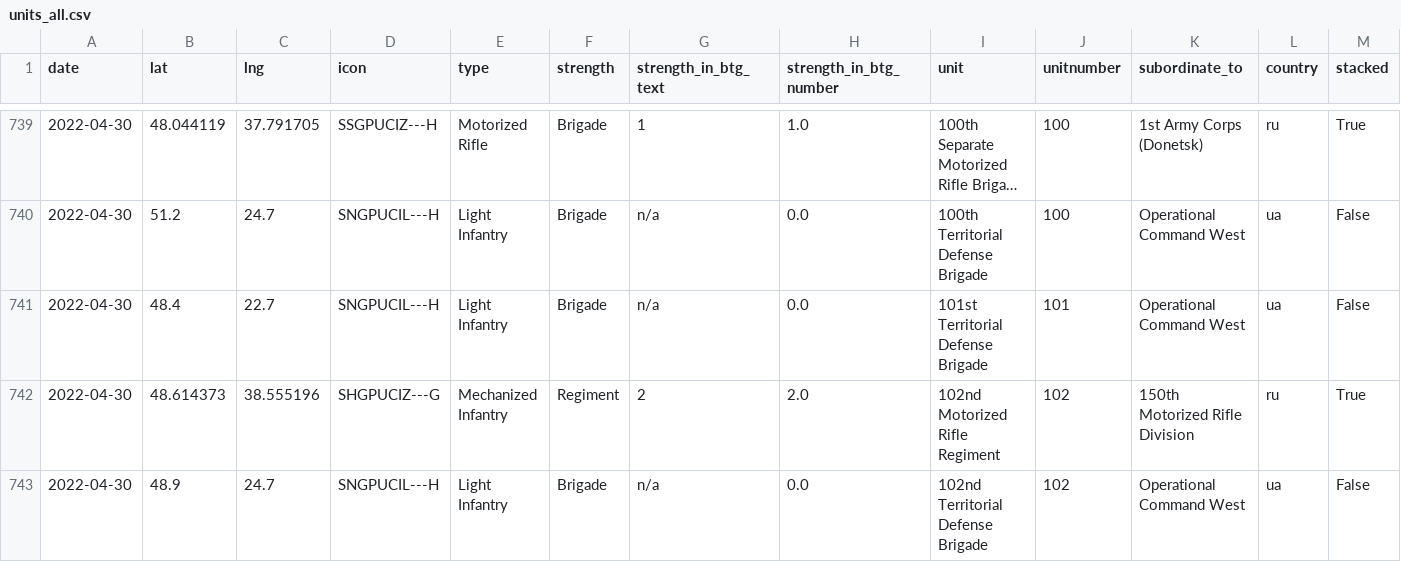
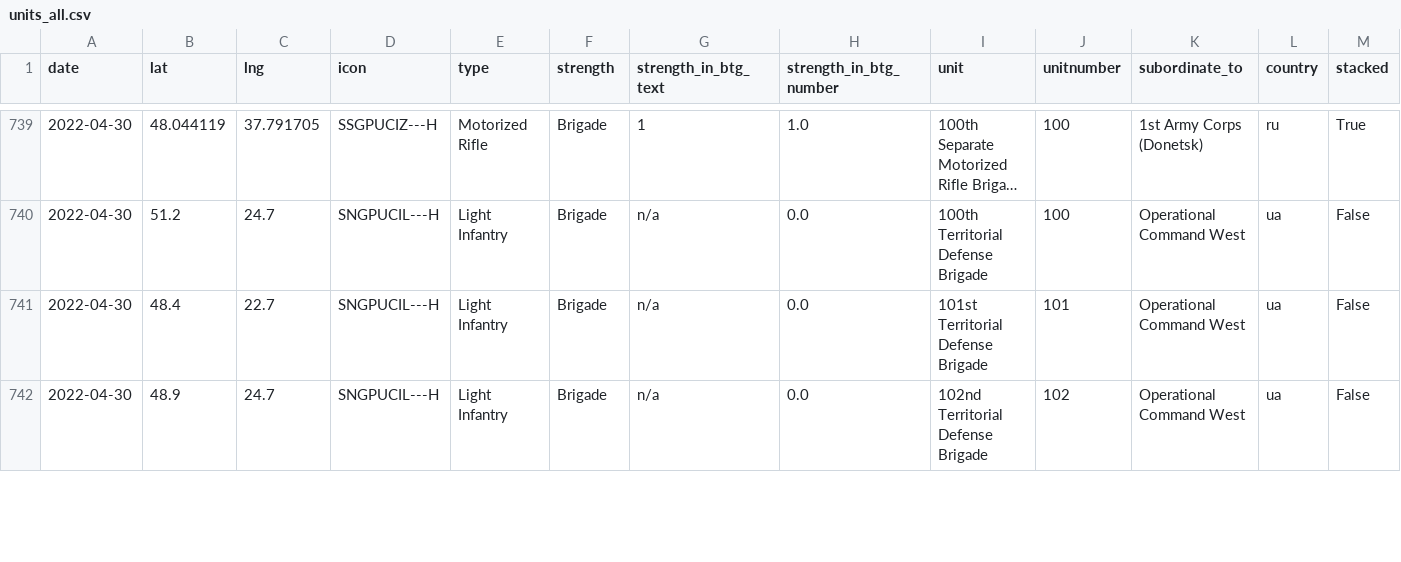
Before and after one commit to simonhuwiler/uawardata, a CSV file: data/csv/units_all.csv, drawn as a sheet; only a part is shown, gaps mark what is left out; long unchanged cells end in …; the diff covers the shown part only.

```diff
--- a/data/csv/units_all.csv
+++ b/data/csv/units_all.csv
@@ -741,3 +741,2 @@ date,lat,lng,icon,type,strength,strength_in_btg_text,strength_in_btg_number,unit
 2022-04-30,48.4,22.7,SNGPUCIL---H,Light Infantry,Brigade,n/a,0.0,101st Territorial Defense Brigade,101,Operational Command West,ua,False
-2022-04-30,48.614373,38.555196,SHGPUCIZ---G,Mechanized Infantry,Regiment,2,2.0,102nd Motorized Rifle Regiment,102,150th Motorized Rifle Division,ru,True
 2022-04-30,48.9,24.7,SNGPUCIL---H,Light Infantry,Brigade,n/a,0.0,102nd Territorial Defense Brigade,102,Operational Command West,ua,False
```
Also changed, not shown: 3 added rows, 3 removed rows and 38 edited cells elsewhere in this file, data/csv/btgs_all.csv, data/csv/btgs_current.csv, 5 other files.
